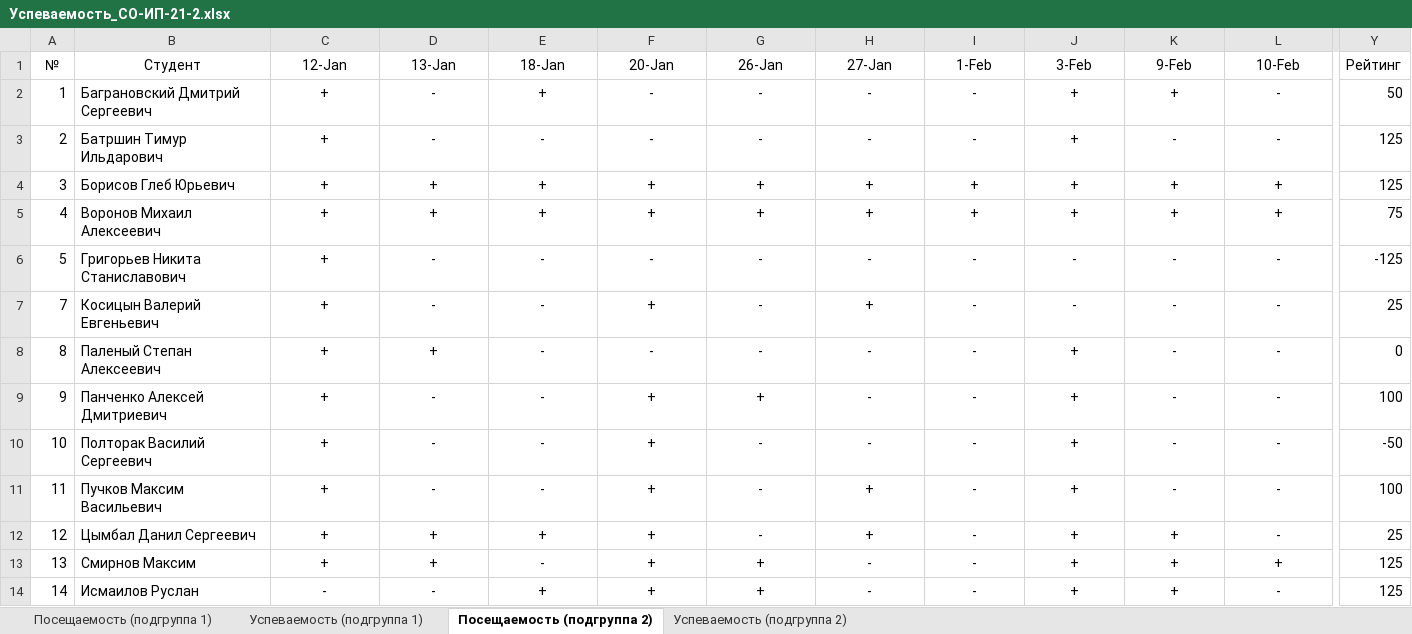
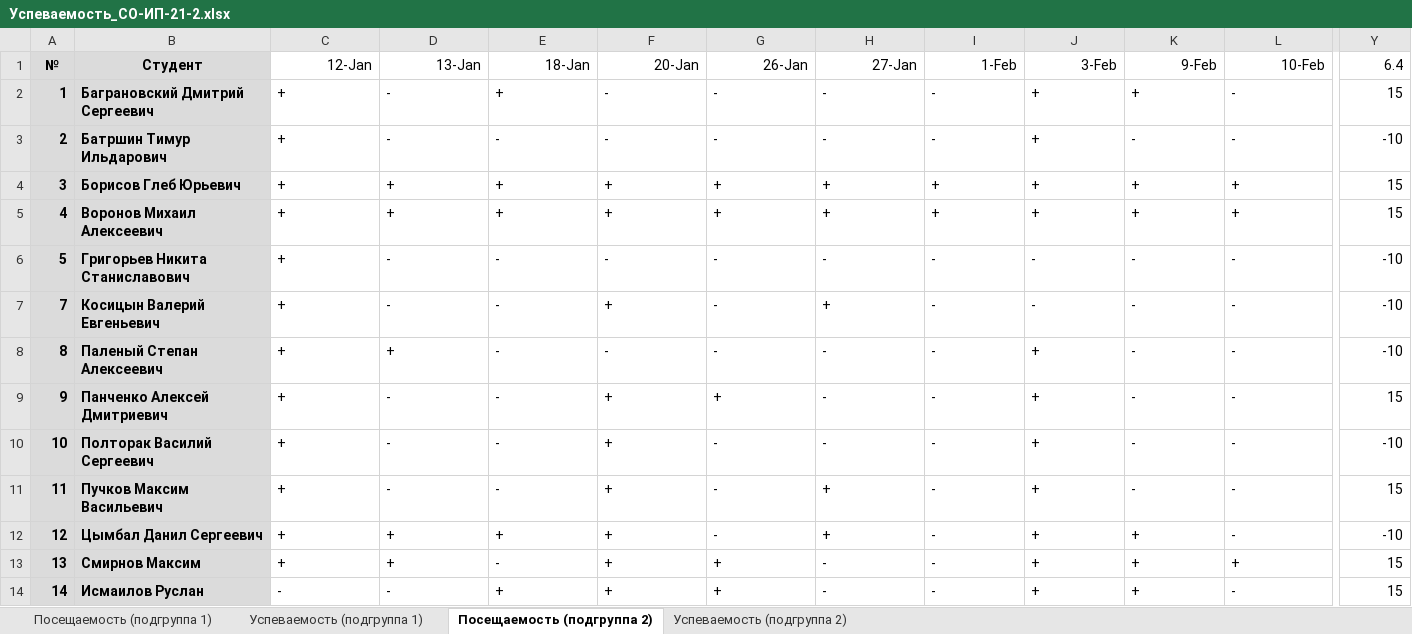
Before and after one commit to TheBandik/fundamentals-of-algorithmization-and-programming, an Excel workbook: Успеваемость_СО-ИП-21-2.xlsx, sheet Посещаемость (подгруппа 2), drawn as a sheet; only a part is shown, gaps mark what is left out; values as stored, in another font and other column widths than the file's, no borders; conditional formats not drawn; the diff covers the shown part only; the diff names each change by its address in the sheet, - before the commit and + after, or states it on an @@ line.

```diff
--- a/Успеваемость_СО-ИП-21-2.xlsx (sheet Посещаемость (подгруппа 2))
+++ b/Успеваемость_СО-ИП-21-2.xlsx (sheet Посещаемость (подгруппа 2))
@@ A1:B14 fill: none → #DBDBDB, bold: off → on @@
-C1:L1 alignment: center
+C1:L1 alignment: right
-Y1: Рейтинг
+Y1: 6.4
-C2:L14 alignment: center
+C2:L14 alignment: left
-Y2 (6.4): 50
+Y2 (6.4): 15
-Y3 (6.4): 125
+Y3 (6.4): -10
-Y4 (6.4): 125
+Y4 (6.4): 15
-Y5 (6.4): 75
+Y5 (6.4): 15
-Y6 (6.4): -125
+Y6 (6.4): -10
-Y7 (6.4): 25
+Y7 (6.4): -10
-Y8 (6.4): 0
+Y8 (6.4): -10
-Y9 (6.4): 100
+Y9 (6.4): 15
-Y10 (6.4): -50
+Y10 (6.4): -10
-Y11 (6.4): 100
+Y11 (6.4): 15
-Y12 (6.4): 25
+Y12 (6.4): -10
-Y13:Y14 (6.4): 125
+Y13:Y14 (6.4): 15
```
Also changed, not shown: cell formats elsewhere in this sheet, sheet Посещаемость (подгруппа 1), sheet Успеваемость (подгруппа 1), sheet Успеваемость (подгруппа 2), Успеваемость_СО-ИП-21-1.xlsx.
